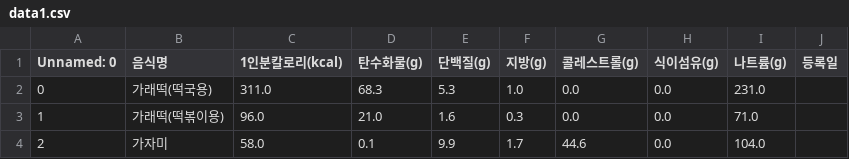
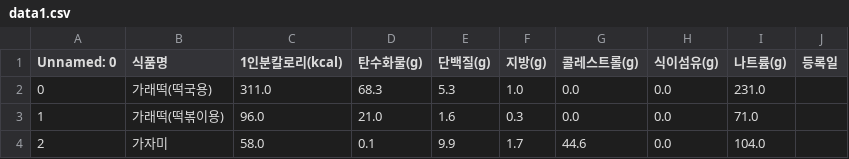
Before and after one commit to JulimPark/myfoodhistory, a CSV file: data1.csv, drawn as a sheet; only a part is shown.

Commit message:
Update data1.csv

```diff
--- a/data1.csv
+++ b/data1.csv
@@ -1,2 +1,2 @@
-Unnamed: 0,음식명,1인분칼로리(kcal),탄수화물(g),단백질(g),지방(g),콜레스트롤(g),식이섬유(g),나트륨(g),등록일
+Unnamed: 0,식품명,1인분칼로리(kcal),탄수화물(g),단백질(g),지방(g),콜레스트롤(g),식이섬유(g),나트륨(g),등록일
 0,가래떡(떡국용),311.0,68.3,5.3,1.0,0.0,0.0,231.0,
```
